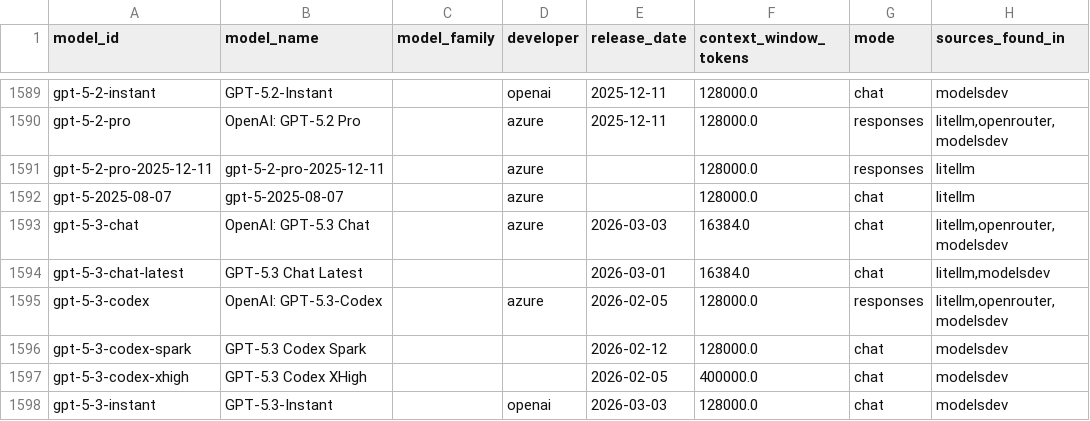
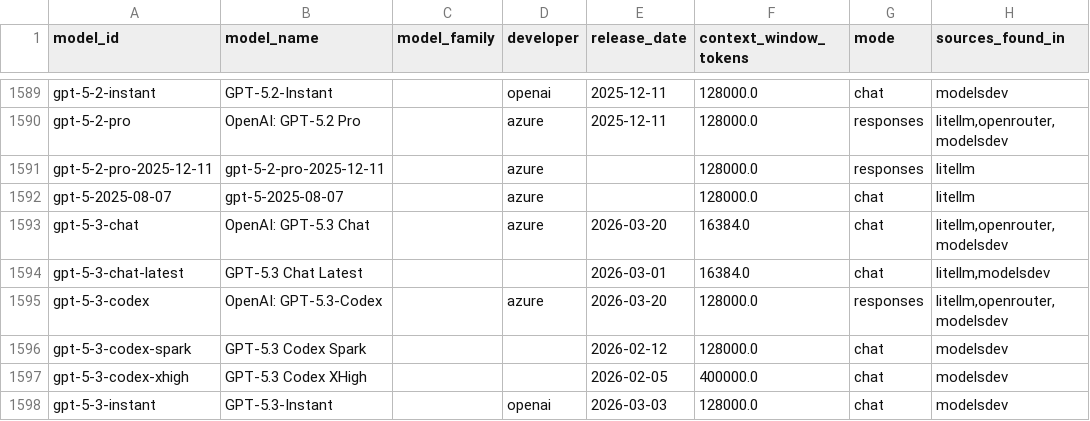
Before and after one commit to ons96/llm-leaderboard-aggregate, a CSV file: db/models_unique.csv, drawn as a sheet; only a part is shown, gaps mark what is left out; the diff covers the shown part only; the diff names each change by its address in the sheet, - before the commit and + after, or states it on an @@ line.

```diff
--- a/db/models_unique.csv
+++ b/db/models_unique.csv
-E1593 (release_date): 2026-03-03
+E1593 (release_date): 2026-03-20
-E1595 (release_date): 2026-02-05
+E1595 (release_date): 2026-03-20
```
Also changed, not shown: 4 added rows and 22 edited cells elsewhere in this file, db/model_providers.csv, 11 other files.
